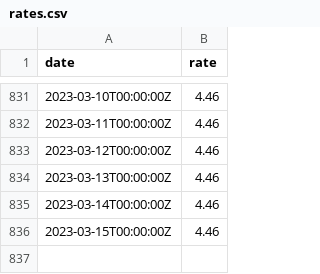
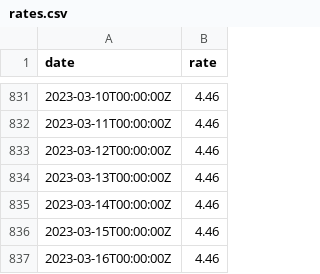
Before and after one commit to xh3b4sd/interest-rates, a CSV file: rates.csv, drawn as a sheet; only a part is shown, gaps mark what is left out; the diff names each change by its address in the sheet, - before the commit and + after, or states it on an @@ line.

Commit message:
update rates.csv

```diff
--- a/rates.csv
+++ b/rates.csv
+row 837: 2023-03-16T00:00:00Z | 4.46
```
